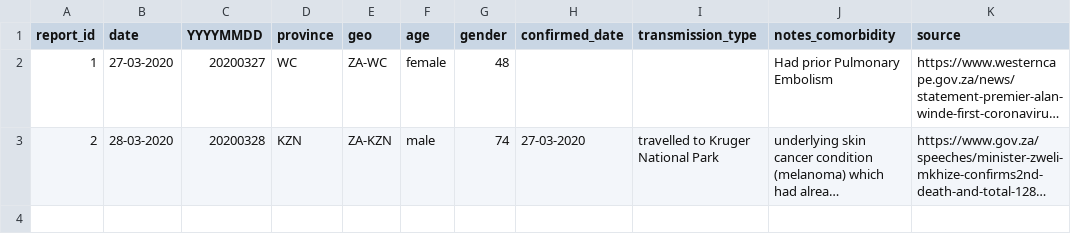
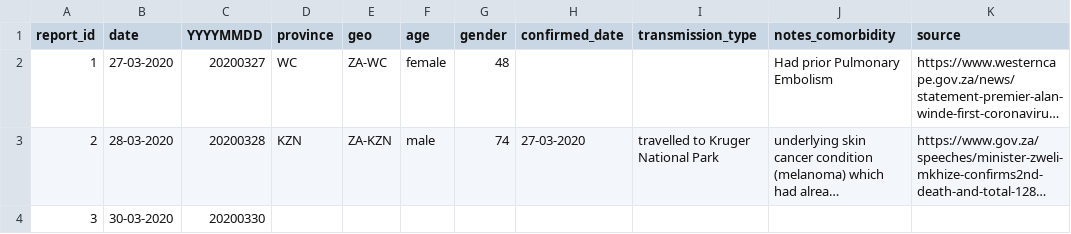
Before and after one commit to nikrich/covid19za, a CSV file: data/covid19za_timeline_deaths.csv, drawn as a sheet; long unchanged cells end in …; the diff names each change by its address in the sheet, - before the commit and + after, or states it on an @@ line.

```diff
--- a/data/covid19za_timeline_deaths.csv
+++ b/data/covid19za_timeline_deaths.csv
+row 4: 3 | 30-03-2020 | 20200330
```
Also changed, not shown: data/covid19za_provincial_cumulative_timeline_confirmed.csv, data/covid19za_timeline_testing.csv.
